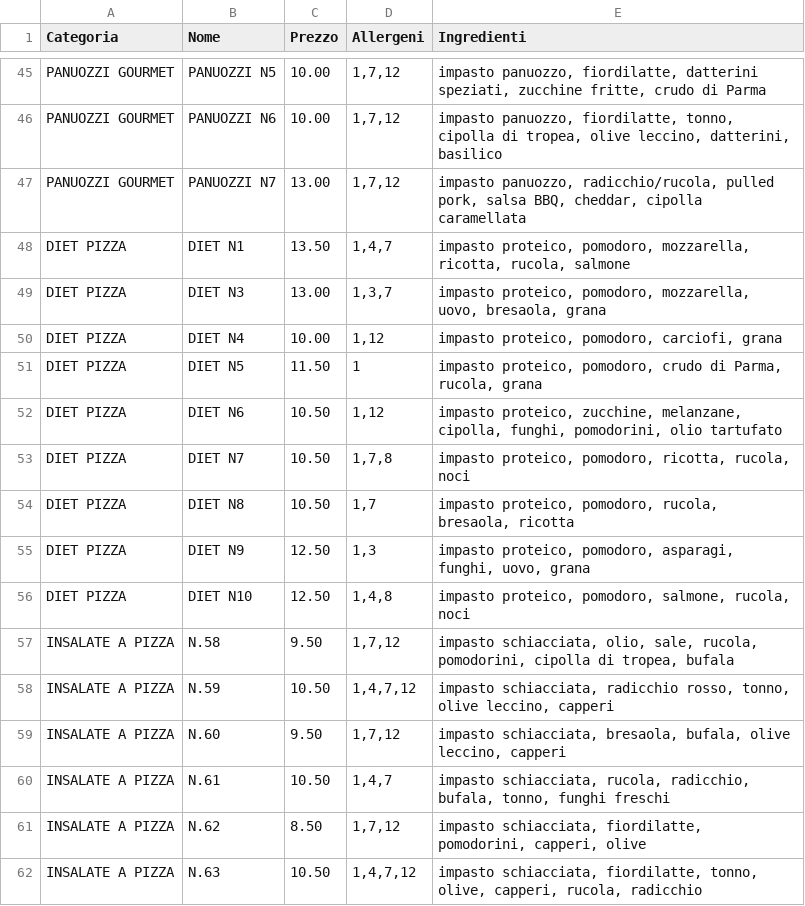
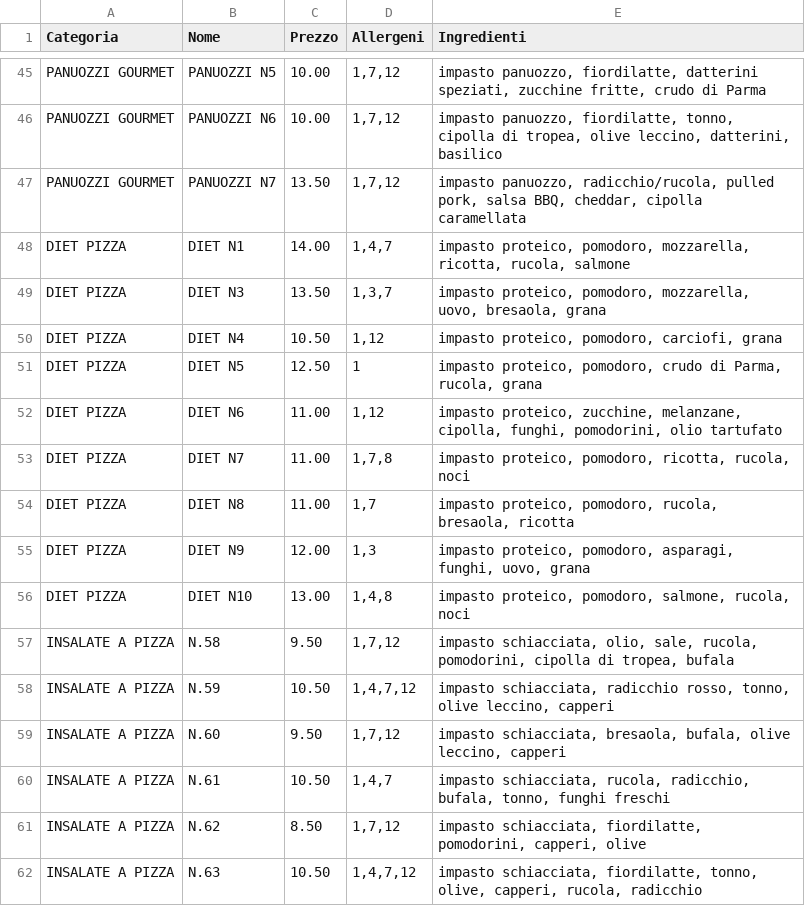
Before and after one commit to Rmamavvomvvone/Sito-Pizzeria.github.io, a CSV file: menu_pizze.csv, drawn as a sheet; only a part is shown, gaps mark what is left out; the diff covers the shown part only.

```diff
--- a/menu_pizze.csv
+++ b/menu_pizze.csv
@@ -46,12 +46,12 @@ PANUOZZI GOURMET;PANUOZZI N5;10.00;1,7,12;impasto panuozzo, fiordilatte, datteri
 PANUOZZI GOURMET;PANUOZZI N6;10.00;1,7,12;impasto panuozzo, fiordilatte, tonno, cipolla di tropea, olive leccino, datterini, basilico
-PANUOZZI GOURMET;PANUOZZI N7;13.00;1,7,12;impasto panuozzo, radicchio/rucola, pulled pork, salsa BBQ, cheddar, cipolla caramellata
-DIET PIZZA;DIET N1;13.50;1,4,7;impasto proteico, pomodoro, mozzarella, ricotta, rucola, salmone
-DIET PIZZA;DIET N3;13.00;1,3,7;impasto proteico, pomodoro, mozzarella, uovo, bresaola, grana
-DIET PIZZA;DIET N4;10.00;1,12;impasto proteico, pomodoro, carciofi, grana
-DIET PIZZA;DIET N5;11.50;1;impasto proteico, pomodoro, crudo di Parma, rucola, grana
-DIET PIZZA;DIET N6;10.50;1,12;impasto proteico, zucchine, melanzane, cipolla, funghi, pomodorini, olio tartufato
-DIET PIZZA;DIET N7;10.50;1,7,8;impasto proteico, pomodoro, ricotta, rucola, noci
-DIET PIZZA;DIET N8;10.50;1,7;impasto proteico, pomodoro, rucola, bresaola, ricotta
-DIET PIZZA;DIET N9;12.50;1,3;impasto proteico, pomodoro, asparagi, funghi, uovo, grana
-DIET PIZZA;DIET N10;12.50;1,4,8;impasto proteico, pomodoro, salmone, rucola, noci
+PANUOZZI GOURMET;PANUOZZI N7;13.50;1,7,12;impasto panuozzo, radicchio/rucola, pulled pork, salsa BBQ, cheddar, cipolla caramellata
+DIET PIZZA;DIET N1;14.00;1,4,7;impasto proteico, pomodoro, mozzarella, ricotta, rucola, salmone
+DIET PIZZA;DIET N3;13.50;1,3,7;impasto proteico, pomodoro, mozzarella, uovo, bresaola, grana
+DIET PIZZA;DIET N4;10.50;1,12;impasto proteico, pomodoro, carciofi, grana
+DIET PIZZA;DIET N5;12.50;1;impasto proteico, pomodoro, crudo di Parma, rucola, grana
+DIET PIZZA;DIET N6;11.00;1,12;impasto proteico, zucchine, melanzane, cipolla, funghi, pomodorini, olio tartufato
+DIET PIZZA;DIET N7;11.00;1,7,8;impasto proteico, pomodoro, ricotta, rucola, noci
+DIET PIZZA;DIET N8;11.00;1,7;impasto proteico, pomodoro, rucola, bresaola, ricotta
+DIET PIZZA;DIET N9;12.00;1,3;impasto proteico, pomodoro, asparagi, funghi, uovo, grana
+DIET PIZZA;DIET N10;13.00;1,4,8;impasto proteico, pomodoro, salmone, rucola, noci
 INSALATE A PIZZA;N.58;9.50;1,7,12;impasto schiacciata, olio, sale, rucola, pomodorini, cipolla di tropea, bufala
```
Also changed, not shown: 12 edited cells elsewhere in this file.
